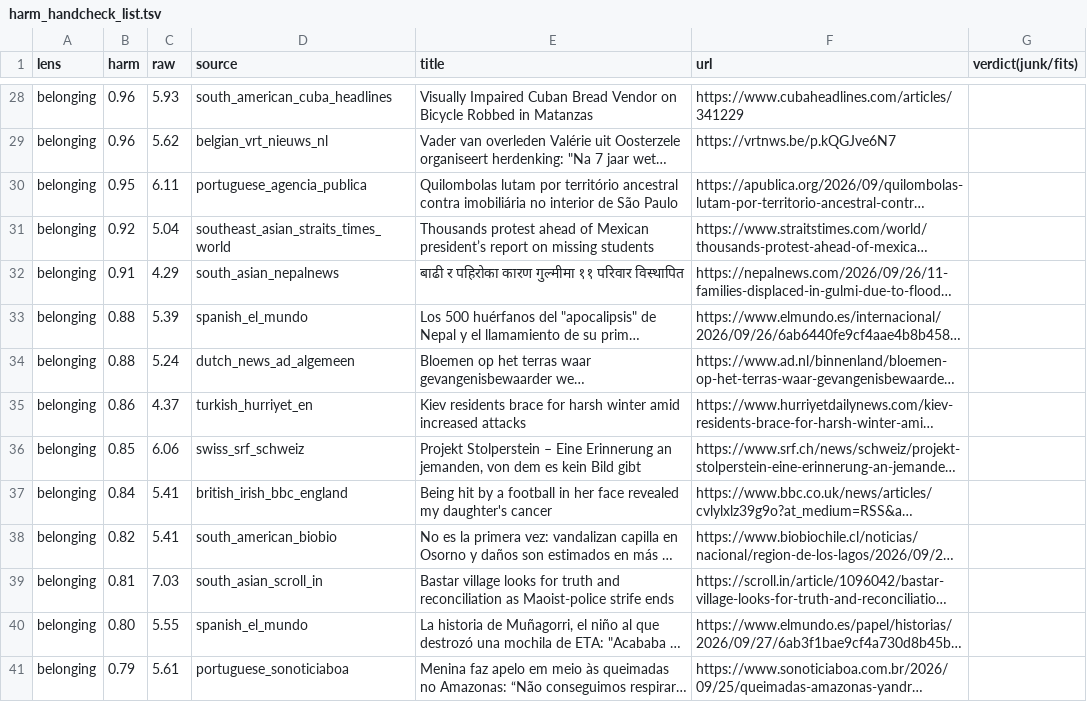
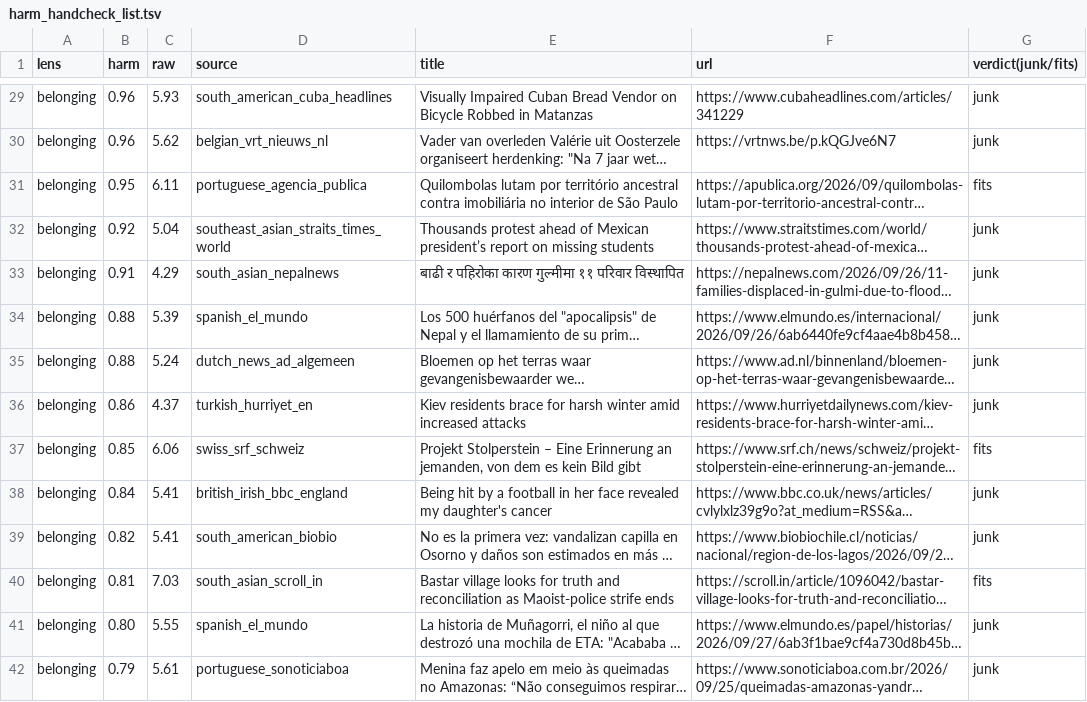
Before and after one commit to veen-systems/llm-distillery, a TSV file: docs/evidence/2026-09-28-per-lens-harm-rates/harm_handcheck_list.tsv, drawn as a sheet; only a part is shown, gaps mark what is left out; long unchanged cells end in …; addresses are those after the commit; the diff covers the shown part only; the diff names each change by its address in the sheet, - before the commit and + after, or states it on an @@ line.

```diff
--- a/docs/evidence/2026-09-28-per-lens-harm-rates/harm_handcheck_list.tsv
+++ b/docs/evidence/2026-09-28-per-lens-harm-rates/harm_handcheck_list.tsv
-G29:G30 (verdict(junk/fits)): (empty)
+G29:G30 (verdict(junk/fits)): junk
-G31 (verdict(junk/fits)): (empty)
+G31 (verdict(junk/fits)): fits
-G32:G36 (verdict(junk/fits)): (empty)
+G32:G36 (verdict(junk/fits)): junk
-G37 (verdict(junk/fits)): (empty)
+G37 (verdict(junk/fits)): fits
-G38:G39 (verdict(junk/fits)): (empty)
+G38:G39 (verdict(junk/fits)): junk
-G40 (verdict(junk/fits)): (empty)
+G40 (verdict(junk/fits)): fits
-G41:G42 (verdict(junk/fits)): (empty)
+G41:G42 (verdict(junk/fits)): junk
```
Also changed, not shown: 1 added row and 55 edited cells elsewhere in this file, 1 other file.
